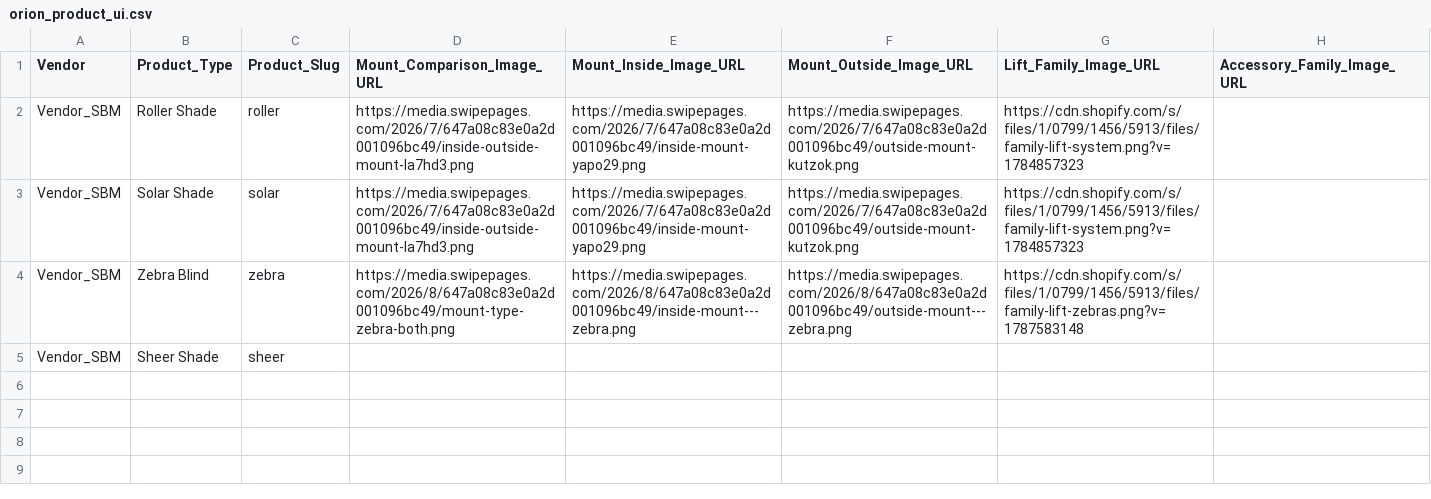
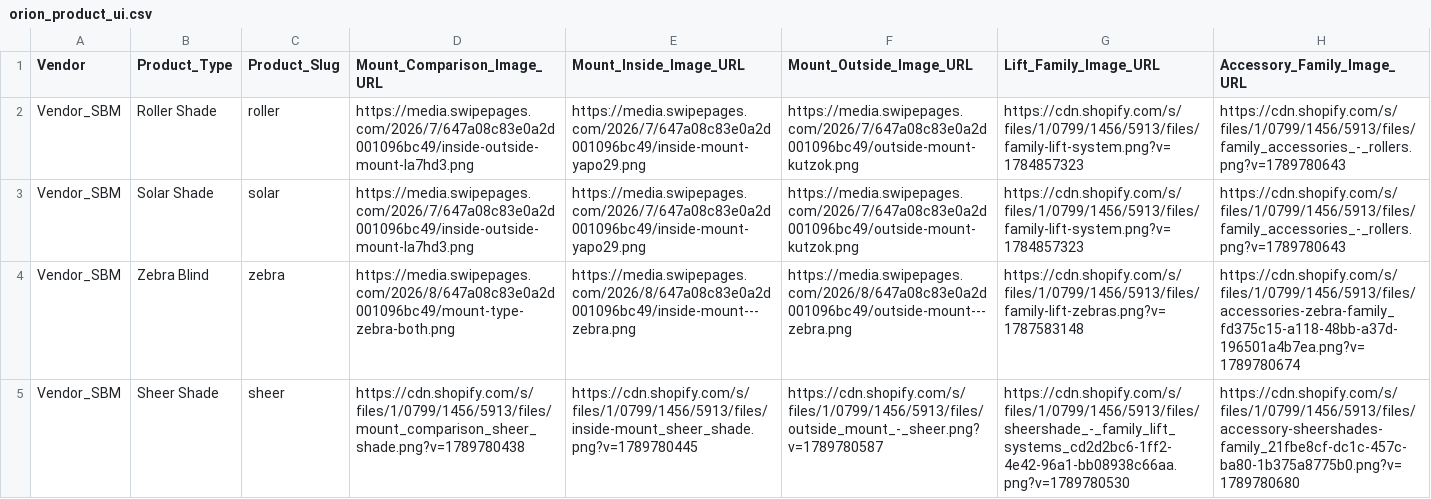
Before and after one commit to orionblinds/orion-configurator-data, a CSV file: orion_product_ui.csv, drawn as a sheet; the diff names each change by its address in the sheet, - before the commit and + after, or states it on an @@ line.

Commit message:
Add files via upload

```diff
--- a/orion_product_ui.csv
+++ b/orion_product_ui.csv
-H2:H3 (Accessory_Family_Image_URL): (empty)
+H2:H3 (Accessory_Family_Image_URL): https://cdn.shopify.com/s/files/1/0799/1456/5913/files/family_accessories_-_rollers.png?v=1789780643
-H4 (Accessory_Family_Image_URL): (empty)
+H4 (Accessory_Family_Image_URL): https://cdn.shopify.com/s/files/1/0799/1456/5913/files/accessories-zebra-family_fd375c15-a118-48bb-a37d-196501a4b7ea.png?v=1789780674
-D5 (Mount_Comparison_Image_URL): (empty)
+D5 (Mount_Comparison_Image_URL): https://cdn.shopify.com/s/files/1/0799/1456/5913/files/mount_comparison_sheer_shade.png?v=1789780438
-E5 (Mount_Inside_Image_URL): (empty)
+E5 (Mount_Inside_Image_URL): https://cdn.shopify.com/s/files/1/0799/1456/5913/files/inside-mount_sheer_shade.png?v=1789780445
-F5 (Mount_Outside_Image_URL): (empty)
+F5 (Mount_Outside_Image_URL): https://cdn.shopify.com/s/files/1/0799/1456/5913/files/outside_mount_-_sheer.png?v=1789780587
-G5 (Lift_Family_Image_URL): (empty)
+G5 (Lift_Family_Image_URL): https://cdn.shopify.com/s/files/1/0799/1456/5913/files/sheershade_-_family_lift_systems_cd2d2bc6-1ff2-4e42-96a1-bb08938c66aa.png?v=1789780530
-H5 (Accessory_Family_Image_URL): (empty)
+H5 (Accessory_Family_Image_URL): https://cdn.shopify.com/s/files/1/0799/1456/5913/files/accessory-sheershades-family_21fbe8cf-dc1c-457c-ba80-1b375a8775b0.png?v=1789780680
```
